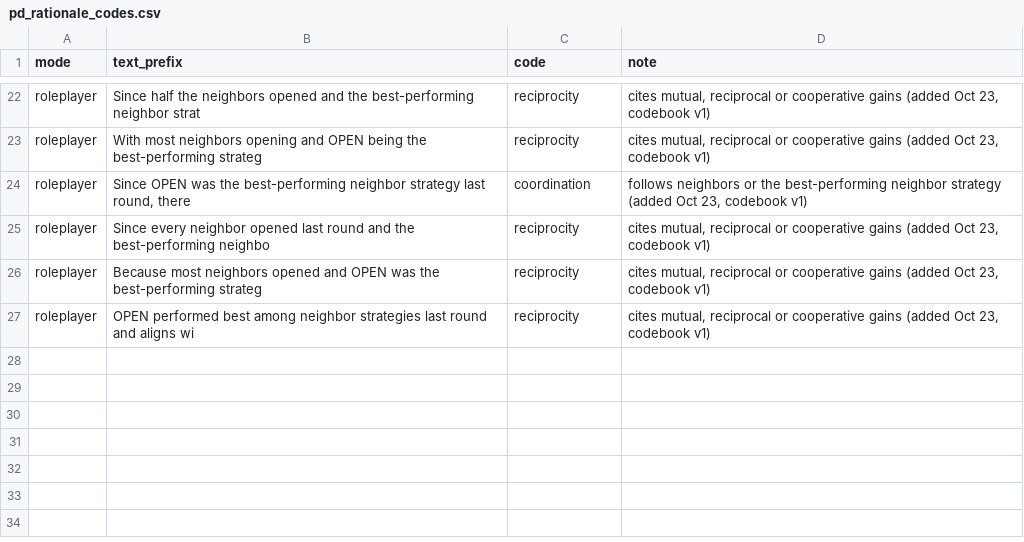
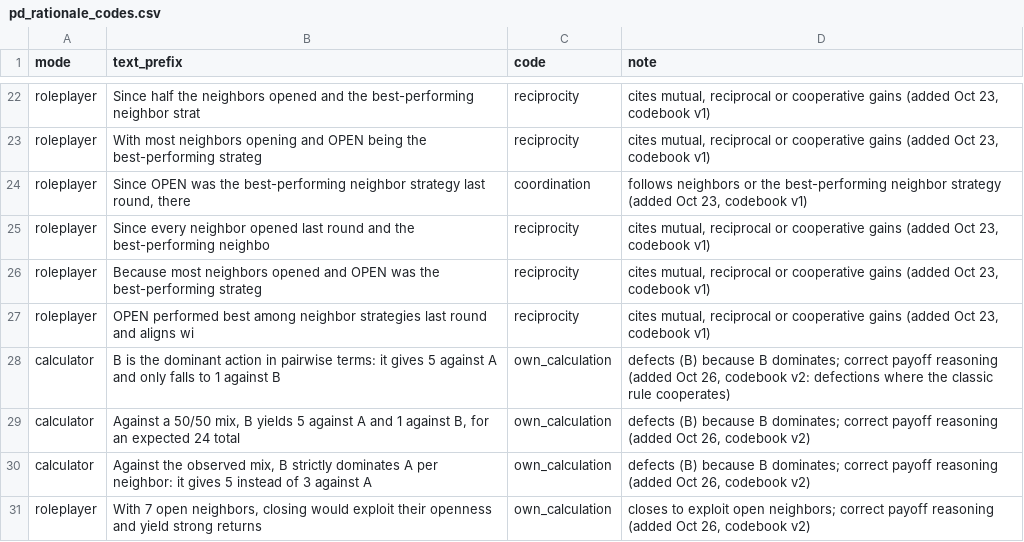
Before and after one commit to jfedgerton/agentic_based_modeling, a CSV file: analysis/python/pd_rationale_codes.csv, drawn as a sheet; only a part is shown, gaps mark what is left out; the diff names each change by its address in the sheet, - before the commit and + after, or states it on an @@ line.

```diff
--- a/analysis/python/pd_rationale_codes.csv
+++ b/analysis/python/pd_rationale_codes.csv
+row 28: calculator | B is the dominant action in pairwise terms: it gives 5 against A and only falls to 1 against B | own_calculation | defects (B) because B dominates; correct payoff reasoning (added Oct 26, codebook v2: defections where the classic rule cooperates)
+row 29: calculator | Against a 50/50 mix, B yields 5 against A and 1 against B, for an expected 24 total | own_calculation | defects (B) because B dominates; correct payoff reasoning (added Oct 26, codebook v2)
+row 30: calculator | Against the observed mix, B strictly dominates A per neighbor: it gives 5 instead of 3 against A | own_calculation | defects (B) because B dominates; correct payoff reasoning (added Oct 26, codebook v2)
+row 31: roleplayer | With 7 open neighbors, closing would exploit their openness and yield strong returns | own_calculation | closes to exploit open neighbors; correct payoff reasoning (added Oct 26, codebook v2)
```
Also changed, not shown: analysis/python/validation/validation_blind.csv, analysis/python/validation/validation_key.csv, 10 other files.
